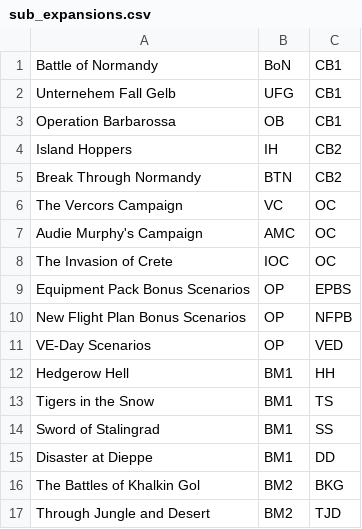
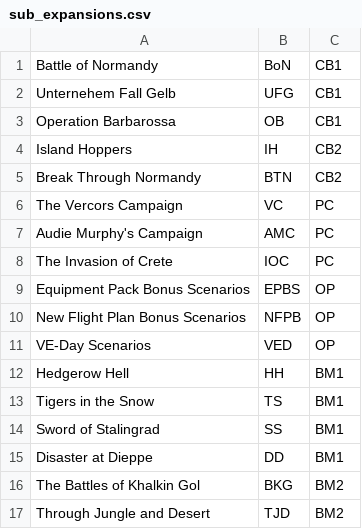
Before and after one commit to ryandalex1/Tracker44, a CSV file: sub_expansions.csv, drawn as a sheet.

```diff
--- a/sub_expansions.csv
+++ b/sub_expansions.csv
@@ -5,13 +5,13 @@ Island Hoppers,IH,CB2
 Break Through Normandy,BTN,CB2
-The Vercors Campaign,VC,OC
-Audie Murphy's Campaign,AMC,OC
-The Invasion of Crete,IOC,OC
-Equipment Pack Bonus Scenarios,OP,EPBS
-New Flight Plan Bonus Scenarios,OP,NFPB
-VE-Day Scenarios,OP,VED
-Hedgerow Hell,BM1,HH
-Tigers in the Snow,BM1,TS
-Sword of Stalingrad,BM1,SS
-Disaster at Dieppe,BM1, DD
-The Battles of Khalkin Gol,BM2,BKG
-Through Jungle and Desert,BM2,TJD
+The Vercors Campaign,VC,PC
+Audie Murphy's Campaign,AMC,PC
+The Invasion of Crete,IOC,PC
+Equipment Pack Bonus Scenarios,EPBS,OP
+New Flight Plan Bonus Scenarios,NFPB,OP
+VE-Day Scenarios,VED,OP
+Hedgerow Hell,HH,BM1
+Tigers in the Snow,TS,BM1
+Sword of Stalingrad,SS,BM1
+Disaster at Dieppe,DD,BM1
+The Battles of Khalkin Gol,BKG,BM2
+Through Jungle and Desert,TJD,BM2
```
Also changed, not shown: 3 other files.
